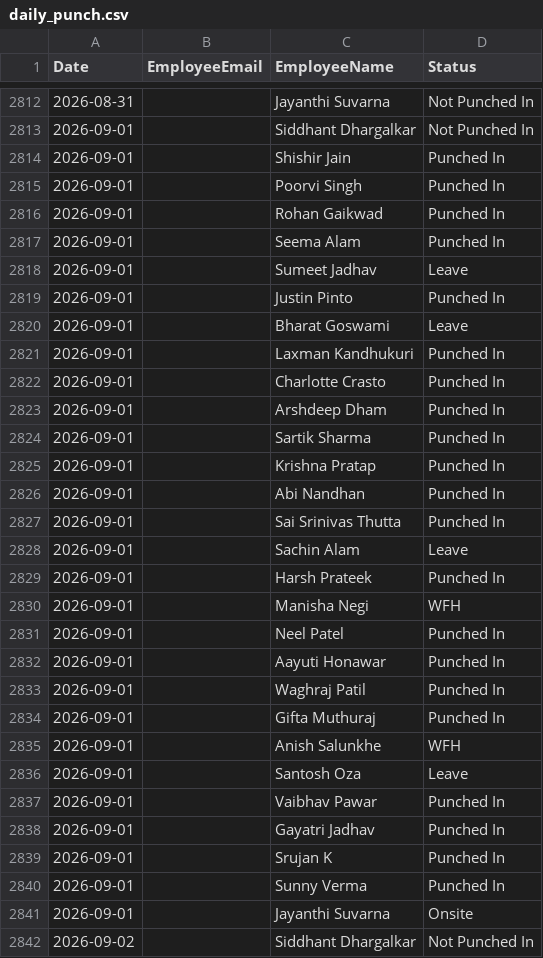
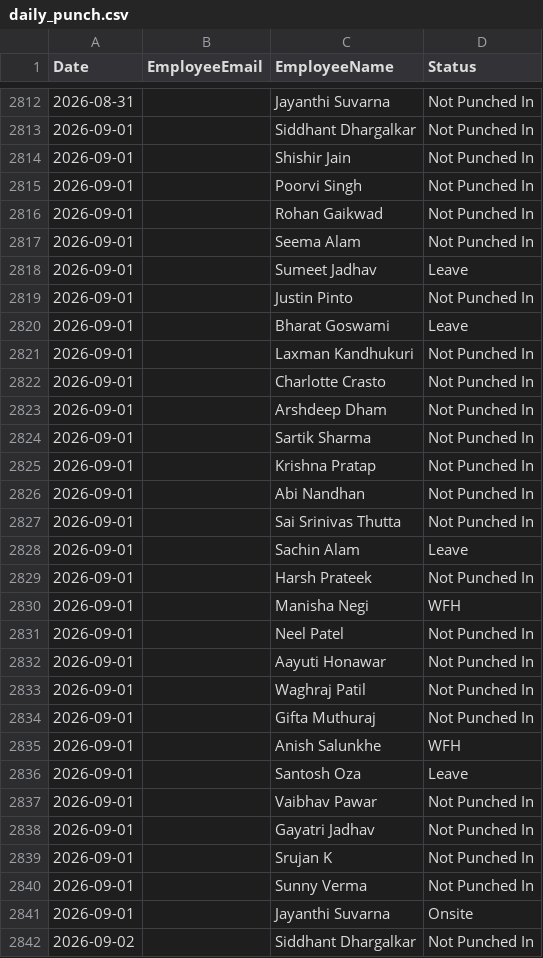
Before and after one commit to buvi-tetranetics/tetranetics-hr-portal, a CSV file: daily_punch.csv, drawn as a sheet; only a part is shown, gaps mark what is left out; the diff covers the shown part only.

```diff
--- a/daily_punch.csv
+++ b/daily_punch.csv
@@ -2813,29 +2813,29 @@ Date,EmployeeEmail,EmployeeName,Status
 2026-09-01,,Siddhant Dhargalkar,Not Punched In
-2026-09-01,,Shishir Jain,Punched In
-2026-09-01,,Poorvi Singh,Punched In
-2026-09-01,,Rohan Gaikwad,Punched In
-2026-09-01,,Seema Alam,Punched In
+2026-09-01,,Shishir Jain,Not Punched In
+2026-09-01,,Poorvi Singh,Not Punched In
+2026-09-01,,Rohan Gaikwad,Not Punched In
+2026-09-01,,Seema Alam,Not Punched In
 2026-09-01,,Sumeet Jadhav,Leave
-2026-09-01,,Justin Pinto,Punched In
+2026-09-01,,Justin Pinto,Not Punched In
 2026-09-01,,Bharat Goswami,Leave
-2026-09-01,,Laxman Kandhukuri,Punched In
-2026-09-01,,Charlotte Crasto,Punched In
-2026-09-01,,Arshdeep Dham,Punched In
-2026-09-01,,Sartik Sharma,Punched In
-2026-09-01,,Krishna Pratap,Punched In
-2026-09-01,,Abi Nandhan,Punched In
-2026-09-01,,Sai Srinivas Thutta,Punched In
+2026-09-01,,Laxman Kandhukuri,Not Punched In
+2026-09-01,,Charlotte Crasto,Not Punched In
+2026-09-01,,Arshdeep Dham,Not Punched In
+2026-09-01,,Sartik Sharma,Not Punched In
+2026-09-01,,Krishna Pratap,Not Punched In
+2026-09-01,,Abi Nandhan,Not Punched In
+2026-09-01,,Sai Srinivas Thutta,Not Punched In
 2026-09-01,,Sachin Alam,Leave
-2026-09-01,,Harsh Prateek,Punched In
+2026-09-01,,Harsh Prateek,Not Punched In
 2026-09-01,,Manisha Negi,WFH
-2026-09-01,,Neel Patel,Punched In
-2026-09-01,,Aayuti Honawar,Punched In
-2026-09-01,,Waghraj Patil,Punched In
-2026-09-01,,Gifta Muthuraj,Punched In
+2026-09-01,,Neel Patel,Not Punched In
+2026-09-01,,Aayuti Honawar,Not Punched In
+2026-09-01,,Waghraj Patil,Not Punched In
+2026-09-01,,Gifta Muthuraj,Not Punched In
 2026-09-01,,Anish Salunkhe,WFH
 2026-09-01,,Santosh Oza,Leave
-2026-09-01,,Vaibhav Pawar,Punched In
-2026-09-01,,Gayatri Jadhav,Punched In
-2026-09-01,,Srujan K,Punched In
-2026-09-01,,Sunny Verma,Punched In
+2026-09-01,,Vaibhav Pawar,Not Punched In
+2026-09-01,,Gayatri Jadhav,Not Punched In
+2026-09-01,,Srujan K,Not Punched In
+2026-09-01,,Sunny Verma,Not Punched In
 2026-09-01,,Jayanthi Suvarna,Onsite
```
Also changed, not shown: 8 edited cells elsewhere in this file, powerapps_data.csv.
